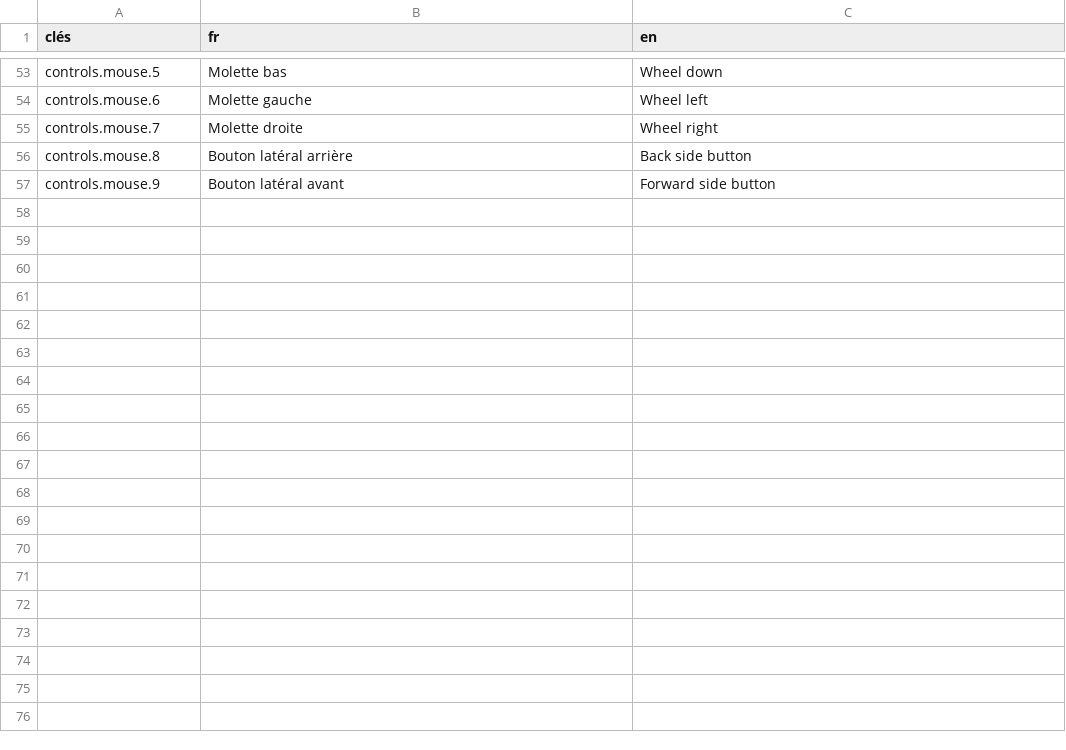
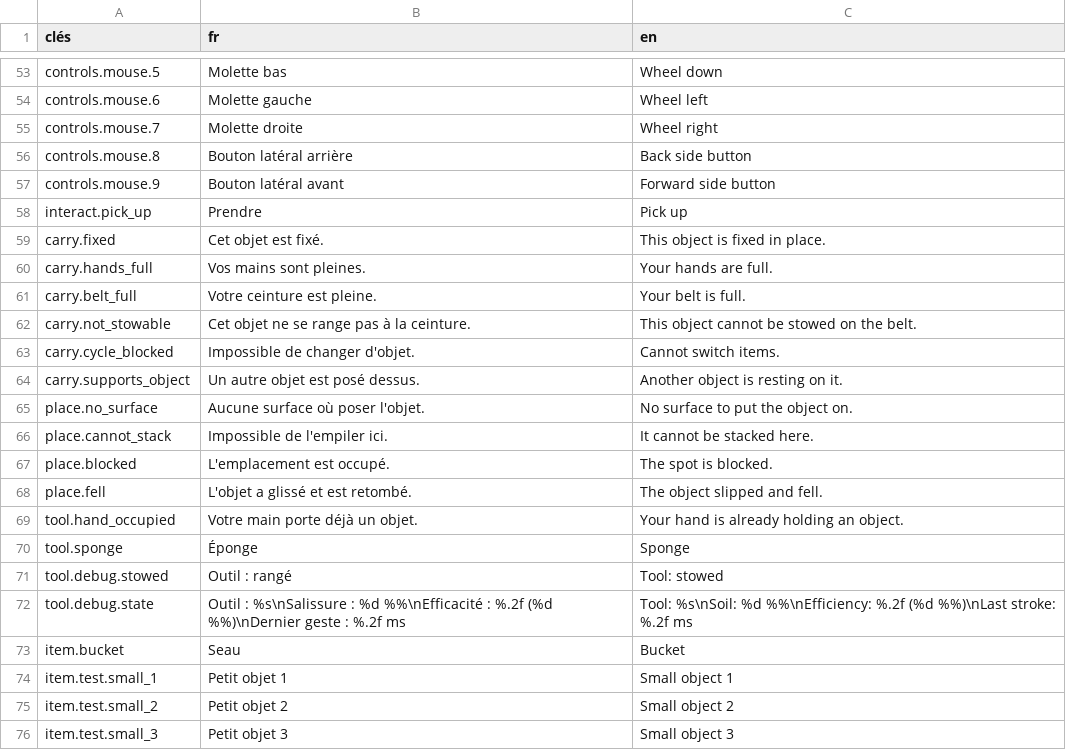
Before and after one commit to Pandasylum/A-Light-Left-Behind, a CSV file: game/data/ui.csv, drawn as a sheet; only a part is shown, gaps mark what is left out; the diff covers the shown part only; the diff names each change by its address in the sheet, - before the commit and + after, or states it on an @@ line.

```diff
--- a/game/data/ui.csv
+++ b/game/data/ui.csv
+row 58: interact.pick_up | Prendre | Pick up
+row 59: carry.fixed | Cet objet est fixé. | This object is fixed in place.
+row 60: carry.hands_full | Vos mains sont pleines. | Your hands are full.
+row 61: carry.belt_full | Votre ceinture est pleine. | Your belt is full.
+row 62: carry.not_stowable | Cet objet ne se range pas à la ceinture. | This object cannot be stowed on the belt.
+row 63: carry.cycle_blocked | Impossible de changer d'objet. | Cannot switch items.
+row 64: carry.supports_object | Un autre objet est posé dessus. | Another object is resting on it.
+row 65: place.no_surface | Aucune surface où poser l'objet. | No surface to put the object on.
+row 66: place.cannot_stack | Impossible de l'empiler ici. | It cannot be stacked here.
+row 67: place.blocked | L'emplacement est occupé. | The spot is blocked.
+row 68: place.fell | L'objet a glissé et est retombé. | The object slipped and fell.
+row 69: tool.hand_occupied | Votre main porte déjà un objet. | Your hand is already holding an object.
+row 70: tool.sponge | Éponge | Sponge
+row 71: tool.debug.stowed | Outil : rangé | Tool: stowed
+row 72: tool.debug.state | Outil : %s\nSalissure : %d %%\nEfficacité : %.2f (%d %%)\nDernier geste : %.2f ms | Tool: %s\nSoil: %d %%\nEfficiency: %.2f (%d %%)\nLast stroke: %.2f ms
+row 73: item.bucket | Seau | Bucket
+row 74: item.test.small_1 | Petit objet 1 | Small object 1
+row 75: item.test.small_2 | Petit objet 2 | Small object 2
+row 76: item.test.small_3 | Petit objet 3 | Small object 3
```
Also changed, not shown: 13 added rows elsewhere in this file, 3 other files.
